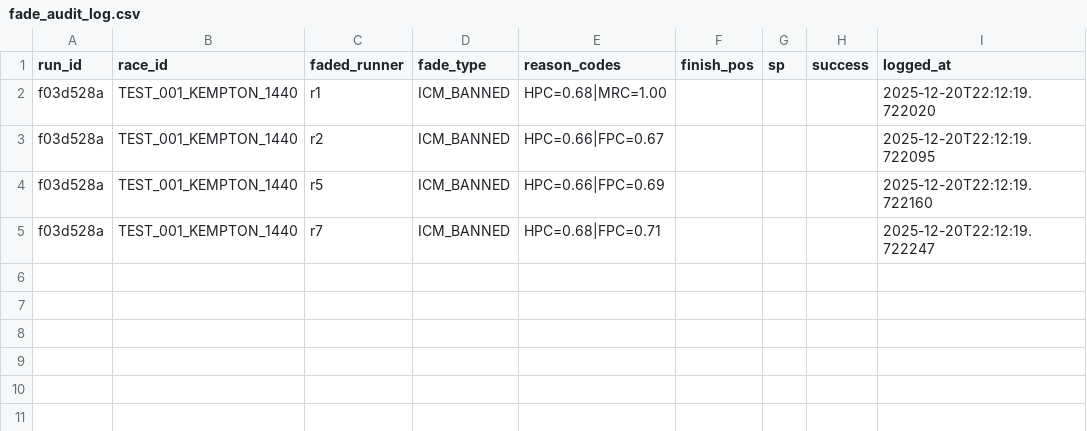
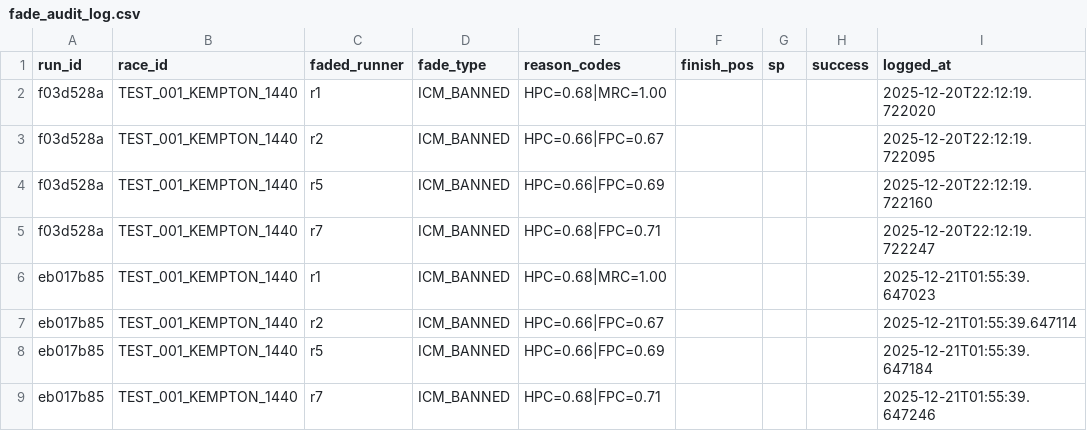
Before and after one commit to elpresidentepiff/velo-oracle-prime, a CSV file: logs/fade_audit_log.csv, drawn as a sheet.

```diff
--- a/logs/fade_audit_log.csv
+++ b/logs/fade_audit_log.csv
@@ -5 +5,5 @@ f03d528a,TEST_001_KEMPTON_1440,r5,ICM_BANNED,HPC=0.66|FPC=0.69,,,,2025-12-20T22:
 f03d528a,TEST_001_KEMPTON_1440,r7,ICM_BANNED,HPC=0.68|FPC=0.71,,,,2025-12-20T22:12:19.722247
+eb017b85,TEST_001_KEMPTON_1440,r1,ICM_BANNED,HPC=0.68|MRC=1.00,,,,2025-12-21T01:55:39.647023
+eb017b85,TEST_001_KEMPTON_1440,r2,ICM_BANNED,HPC=0.66|FPC=0.67,,,,2025-12-21T01:55:39.647114
+eb017b85,TEST_001_KEMPTON_1440,r5,ICM_BANNED,HPC=0.66|FPC=0.69,,,,2025-12-21T01:55:39.647184
+eb017b85,TEST_001_KEMPTON_1440,r7,ICM_BANNED,HPC=0.68|FPC=0.71,,,,2025-12-21T01:55:39.647246
```
Also changed, not shown: logs/master_race_log.csv, 1 other file.
